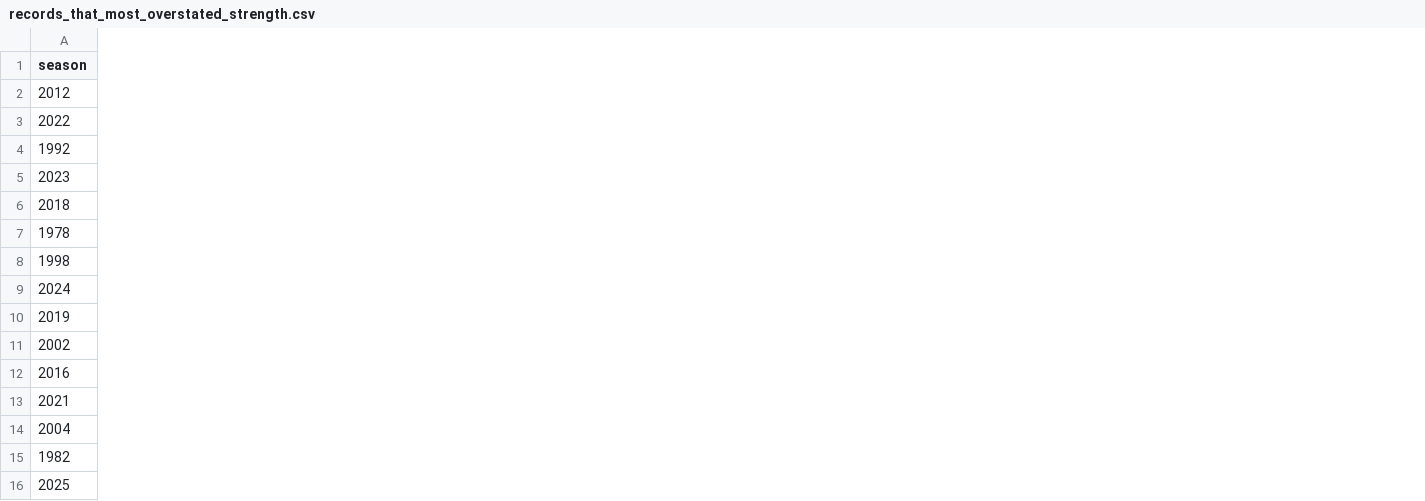
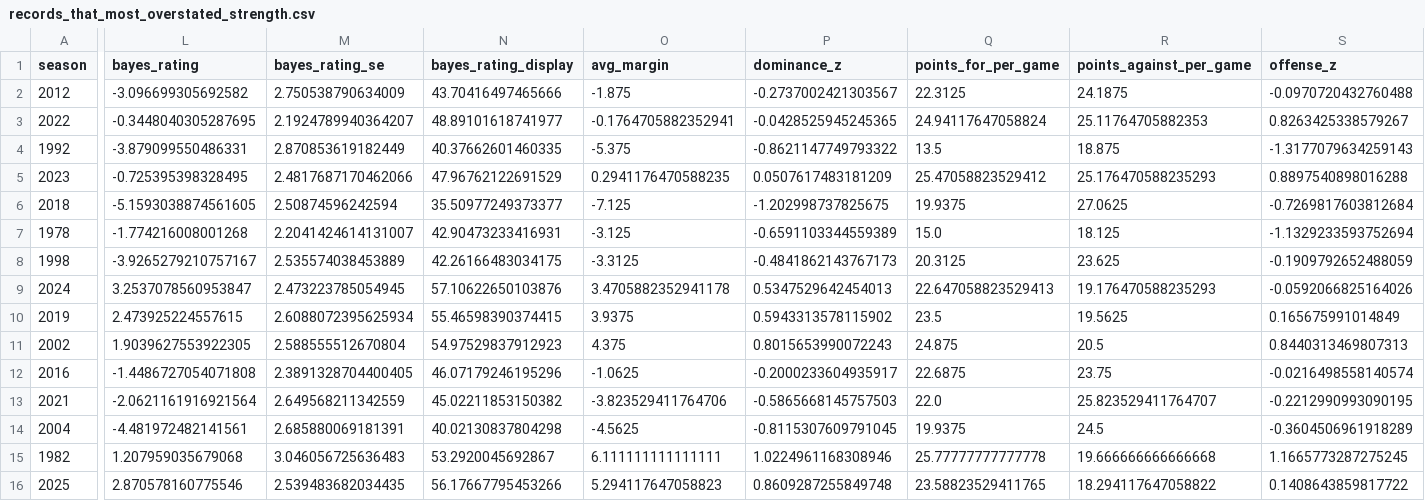
Before and after one commit to 1EyeBiney/gridiron-greatness-rating, a CSV file: data/processed/queries/records_that_most_overstated_strength.csv, drawn as a sheet; only a part is shown, gaps mark what is left out; the diff covers the shown part only; the diff names each change by its address in the sheet, - before the commit and + after, or states it on an @@ line.

```diff
--- a/data/processed/queries/records_that_most_overstated_strength.csv
+++ b/data/processed/queries/records_that_most_overstated_strength.csv
+column L (bayes_rating), rows 2-16: -3.096699305692582 | -0.3448040305287695 | -3.879099550486331 | -0.725395398328495 | -5.1593038874561605 | -1.774216008001268 | -3.9265279210757167 | 3.2537078560953847 | 2.473925224557615 | 1.9039627553922305 | -1.4486727054071808 | -2.0621161916921564 | -4.481972482141561 | 1.207959035679068 | 2.870578160775546
+column M (bayes_rating_se), rows 2-16: 2.750538790634009 | 2.1924789940364207 | 2.870853619182449 | 2.4817687170462066 | 2.50874596242594 | 2.2041424614131007 | 2.535574038453889 | 2.473223785054945 | 2.6088072395625934 | 2.588555512670804 | 2.3891328704400405 | 2.649568211342559 | 2.685880069181391 | 3.046056725636483 | 2.539483682034435
+column N (bayes_rating_display), rows 2-16: 43.70416497465666 | 48.89101618741977 | 40.37662601460335 | 47.96762122691529 | 35.50977249373377 | 42.90473233416931 | 42.26166483034175 | 57.10622650103876 | 55.46598390374415 | 54.97529837912923 | 46.07179246195296 | 45.02211853150382 | 40.02130837804298 | 53.2920045692867 | 56.17667795453266
+column O (avg_margin), rows 2-16: -1.875 | -0.1764705882352941 | -5.375 | 0.2941176470588235 | -7.125 | -3.125 | -3.3125 | 3.4705882352941178 | 3.9375 | 4.375 | -1.0625 | -3.823529411764706 | -4.5625 | 6.111111111111111 | 5.294117647058823
+column P (dominance_z), rows 2-16: -0.2737002421303567 | -0.0428525945245365 | -0.8621147749793322 | 0.0507617483181209 | -1.202998737825675 | -0.6591103344559389 | -0.4841862143767173 | 0.5347529642454013 | 0.5943313578115902 | 0.8015653990072243 | -0.2000233604935917 | -0.5865668145757503 | -0.8115307609791045 | 1.0224961168308946 | 0.8609287255849748
+column Q (points_for_per_game), rows 2-16: 22.3125 | 24.94117647058824 | 13.5 | 25.47058823529412 | 19.9375 | 15.0 | 20.3125 | 22.647058823529413 | 23.5 | 24.875 | 22.6875 | 22.0 | 19.9375 | 25.77777777777778 | 23.58823529411765
+column R (points_against_per_game), rows 2-16: 24.1875 | 25.11764705882353 | 18.875 | 25.176470588235293 | 27.0625 | 18.125 | 23.625 | 19.176470588235293 | 19.5625 | 20.5 | 23.75 | 25.823529411764707 | 24.5 | 19.666666666666668 | 18.294117647058822
+column S (offense_z), rows 2-16: -0.0970720432760488 | 0.8263425338579267 | -1.3177079634259143 | 0.8897540898016288 | -0.7269817603812684 | -1.1329233593752694 | -0.1909792652488059 | -0.0592066825164026 | 0.165675991014849 | 0.8440313469807313 | -0.0216498558140574 | -0.2212990993090195 | -0.3604506961918289 | 1.1665773287275245 | 0.1408643859817722
```
Also changed, not shown: 16 added columns elsewhere in this file, data/processed/queries/best_decade.csv, data/processed/queries/greatest_conference_imbalance.csv, 9 other files.
